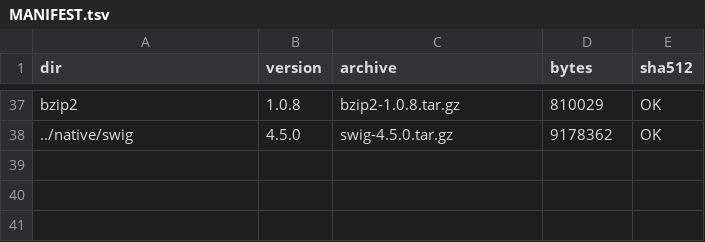
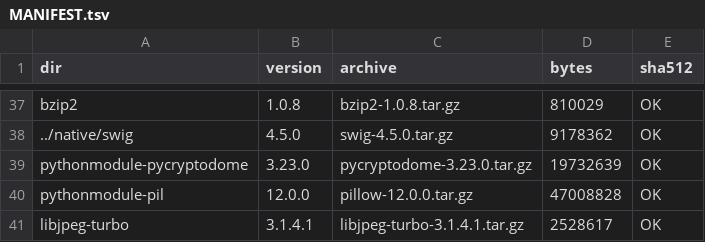
Before and after one commit to hamed7ir/kodi-rt, a TSV file: kodi-rt/downloads/MANIFEST.tsv, drawn as a sheet; only a part is shown, gaps mark what is left out; the diff names each change by its address in the sheet, - before the commit and + after, or states it on an @@ line.

Commit message:
kodi-rt: 1.1
the kodi-rt folder and the readme for 1.1: recipe, scripts, installer and docs.

```diff
--- a/kodi-rt/downloads/MANIFEST.tsv
+++ b/kodi-rt/downloads/MANIFEST.tsv
+row 39: pythonmodule-pycryptodome | 3.23.0 | pycryptodome-3.23.0.tar.gz | 19732639 | OK
+row 40: pythonmodule-pil | 12.0.0 | pillow-12.0.0.tar.gz | 47008828 | OK
+row 41: libjpeg-turbo | 3.1.4.1 | libjpeg-turbo-3.1.4.1.tar.gz | 2528617 | OK
```
Also changed, not shown: 54 other files.
